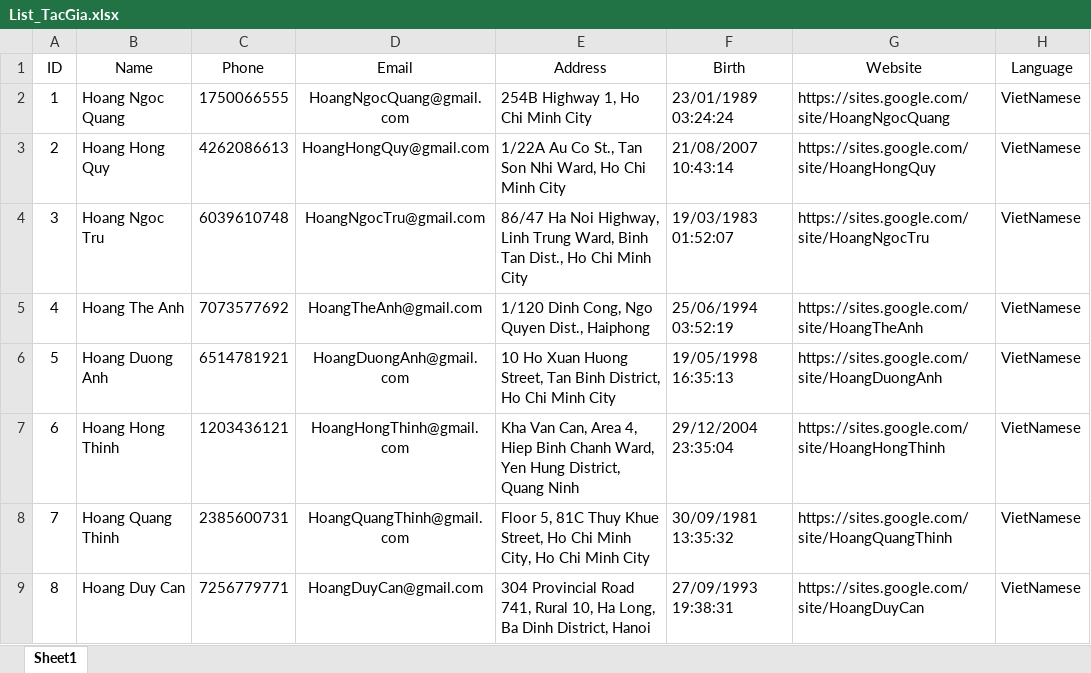
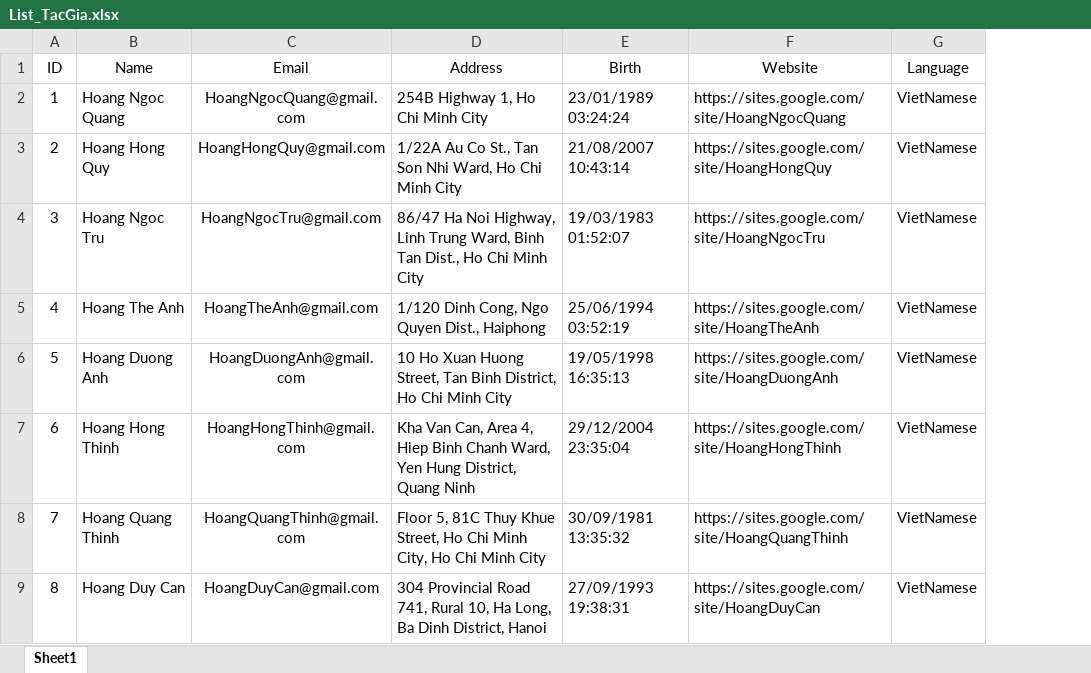
Before and after one commit to nguyenthanhhungdev/mini-library-manager, an Excel workbook: quanlythuvien/data/List_TacGia.xlsx, sheet Sheet1, drawn as a sheet; only a part is shown; values as stored, in another font and other column widths than the file's, no borders; the diff names each change by its address in the sheet, - before the commit and + after, or states it on an @@ line.

Commit message:
Fix data

```diff
--- a/quanlythuvien/data/List_TacGia.xlsx (sheet Sheet1)
+++ b/quanlythuvien/data/List_TacGia.xlsx (sheet Sheet1)
-column C (Phone), rows 2-9: 1750066555 | 4262086613 | 6039610748 | 7073577692 | 6514781921 | 1203436121 | 2385600731 | 7256779771
```
Also changed, not shown: 2 other files.
